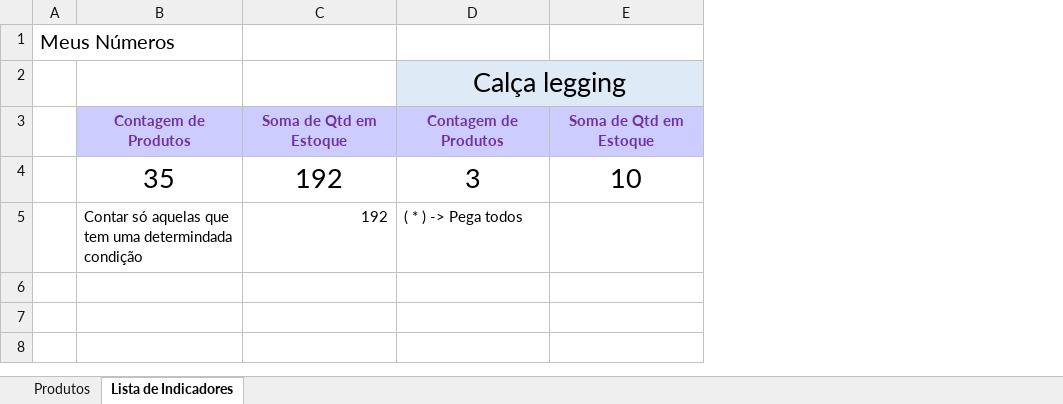
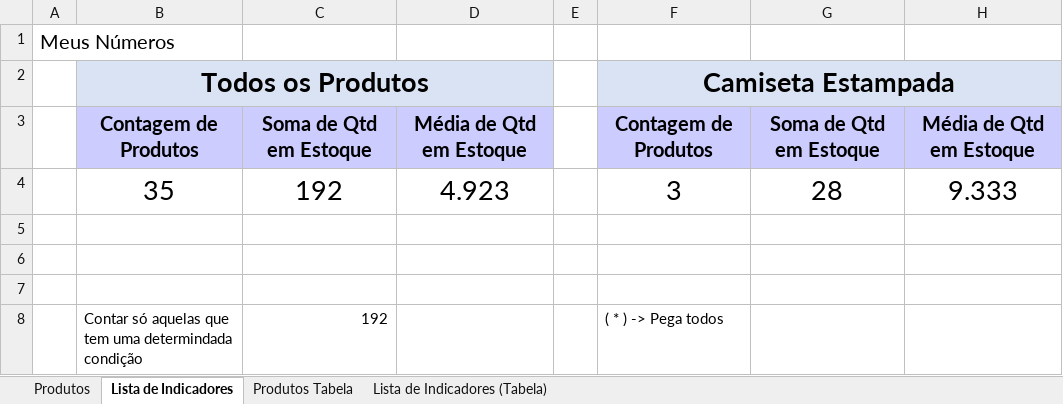
Before and after one commit to KathelinIshii/Meteora-Exel, an Excel workbook: Meteora_Ecommerce.xlsx, sheet Lista de Indicadores, drawn as a sheet; values as stored, in another font and other column widths than the file's, no borders; removed rows and columns are numbered as before the commit, all else as after; the diff names each change by its address in the sheet, - before the commit and + after, or states it on an @@ line.

```diff
--- a/Meteora_Ecommerce.xlsx (sheet Lista de Indicadores)
+++ b/Meteora_Ecommerce.xlsx (sheet Lista de Indicadores)
@@ sheet tab unhidden: Produtos Tabela @@
+sheet tab: Lista de Indicadores (Tabela)
+column D, rows 3-4: Média de Qtd em Estoque | 4.923
+column E, empty
+column H, rows 3-4: Média de Qtd em Estoque | 9.333
-row 2:  |  |  | Calça legging
+row 2:  | Todos os Produtos |  |  |  | Camiseta Estampada
-B3:C3 text colour: #7030A0
+B3:C3 text colour: black, text size: larger
-F3:G3 text colour: #7030A0
+F3:G3 text colour: black, text size: larger
-G4: 10
+G4: 28
+row 5: (empty)
+row 6: (empty)
+row 7: (empty)
```
Also changed, not shown: formulas that keep their value.
